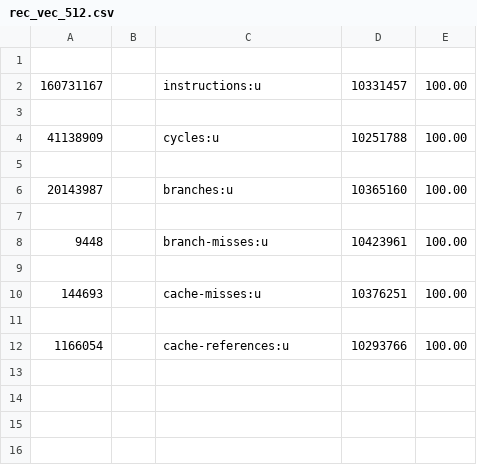
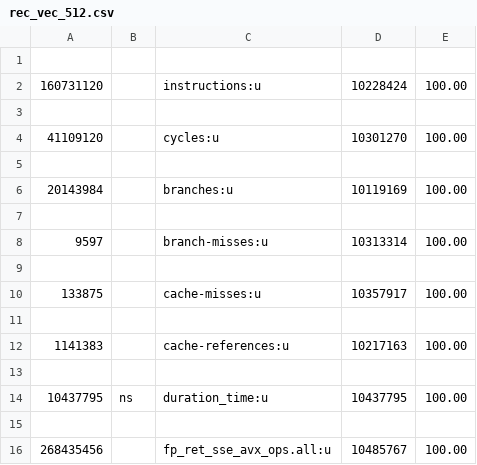
Before and after one commit to voomhi/parellism-locality-lab, a CSV file: lab1/rec_vec_512.csv, drawn as a sheet.

Commit message:
asd

```diff
--- a/lab1/rec_vec_512.csv
+++ b/lab1/rec_vec_512.csv
@@ -1,12 +1,16 @@
 
-160731167,,instructions:u,10331457,100.00,,
+160731120,,instructions:u,10228424,100.00,,
 
-41138909,,cycles:u,10251788,100.00,,
+41109120,,cycles:u,10301270,100.00,,
 
-20143987,,branches:u,10365160,100.00,,
+20143984,,branches:u,10119169,100.00,,
 
-9448,,branch-misses:u,10423961,100.00,,
+9597,,branch-misses:u,10313314,100.00,,
 
-144693,,cache-misses:u,10376251,100.00,,
+133875,,cache-misses:u,10357917,100.00,,
 
-1166054,,cache-references:u,10293766,100.00,,
+1141383,,cache-references:u,10217163,100.00,,
+
+10437795,ns,duration_time:u,10437795,100.00,,
+
+268435456,,fp_ret_sse_avx_ops.all:u,10485767,100.00,,
```
